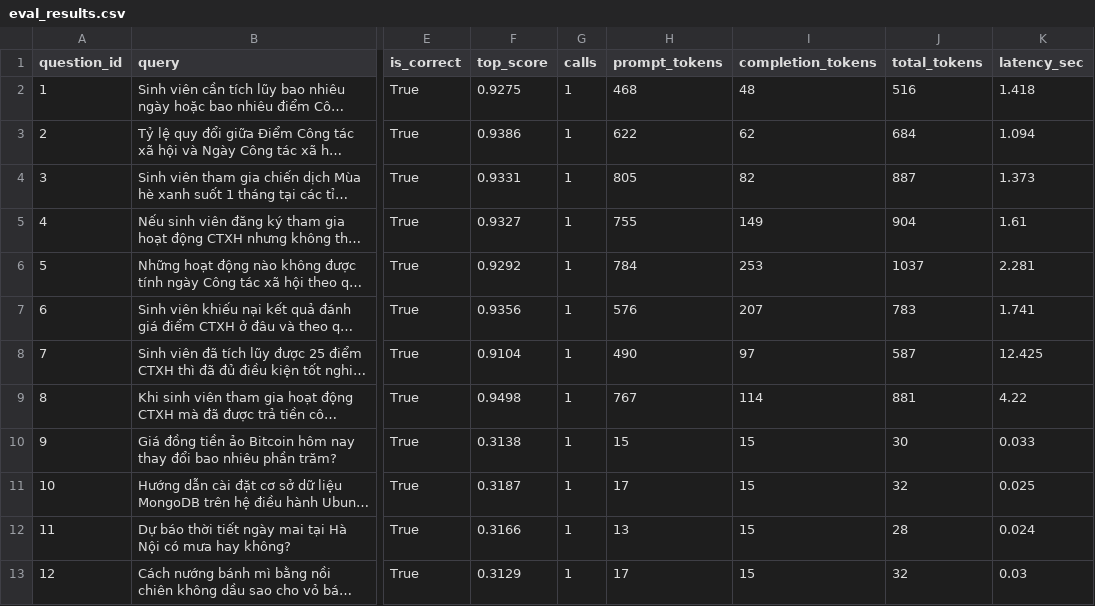
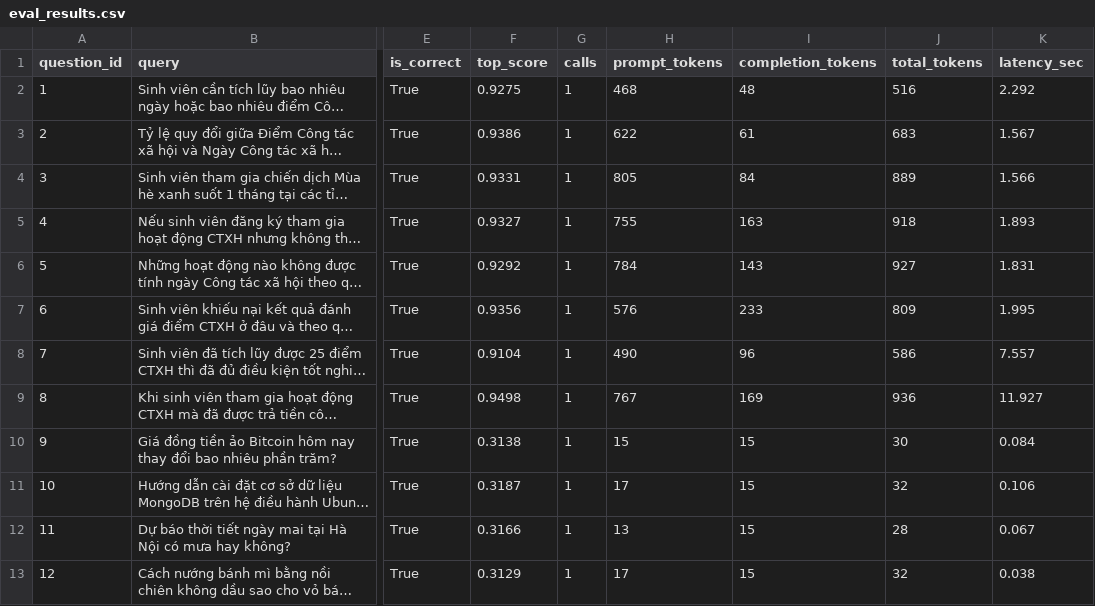
Before and after one commit to lengochai4/social-work-rag-agent, a CSV file: results/eval_results.csv, drawn as a sheet; only a part is shown, gaps mark what is left out; long unchanged cells end in …; the diff names each change by its address in the sheet, - before the commit and + after, or states it on an @@ line.

```diff
--- a/results/eval_results.csv
+++ b/results/eval_results.csv
-K2 (latency_sec): 1.418
+K2 (latency_sec): 2.292
-I3 (completion_tokens): 62
+I3 (completion_tokens): 61
-J3 (total_tokens): 684
+J3 (total_tokens): 683
-K3 (latency_sec): 1.094
+K3 (latency_sec): 1.567
-I4 (completion_tokens): 82
+I4 (completion_tokens): 84
-J4 (total_tokens): 887
+J4 (total_tokens): 889
-K4 (latency_sec): 1.373
+K4 (latency_sec): 1.566
-I5 (completion_tokens): 149
+I5 (completion_tokens): 163
-J5 (total_tokens): 904
+J5 (total_tokens): 918
-K5 (latency_sec): 1.61
+K5 (latency_sec): 1.893
-I6 (completion_tokens): 253
+I6 (completion_tokens): 143
-J6 (total_tokens): 1037
+J6 (total_tokens): 927
-K6 (latency_sec): 2.281
+K6 (latency_sec): 1.831
-I7 (completion_tokens): 207
+I7 (completion_tokens): 233
-J7 (total_tokens): 783
+J7 (total_tokens): 809
-K7 (latency_sec): 1.741
+K7 (latency_sec): 1.995
-I8 (completion_tokens): 97
+I8 (completion_tokens): 96
-J8 (total_tokens): 587
+J8 (total_tokens): 586
-K8 (latency_sec): 12.425
+K8 (latency_sec): 7.557
-I9 (completion_tokens): 114
+I9 (completion_tokens): 169
-J9 (total_tokens): 881
+J9 (total_tokens): 936
-K9 (latency_sec): 4.22
+K9 (latency_sec): 11.927
-K10 (latency_sec): 0.033
+K10 (latency_sec): 0.084
-K11 (latency_sec): 0.025
+K11 (latency_sec): 0.106
-K12 (latency_sec): 0.024
+K12 (latency_sec): 0.067
-K13 (latency_sec): 0.03
+K13 (latency_sec): 0.038
```
Also changed, not shown: 7 other files.
